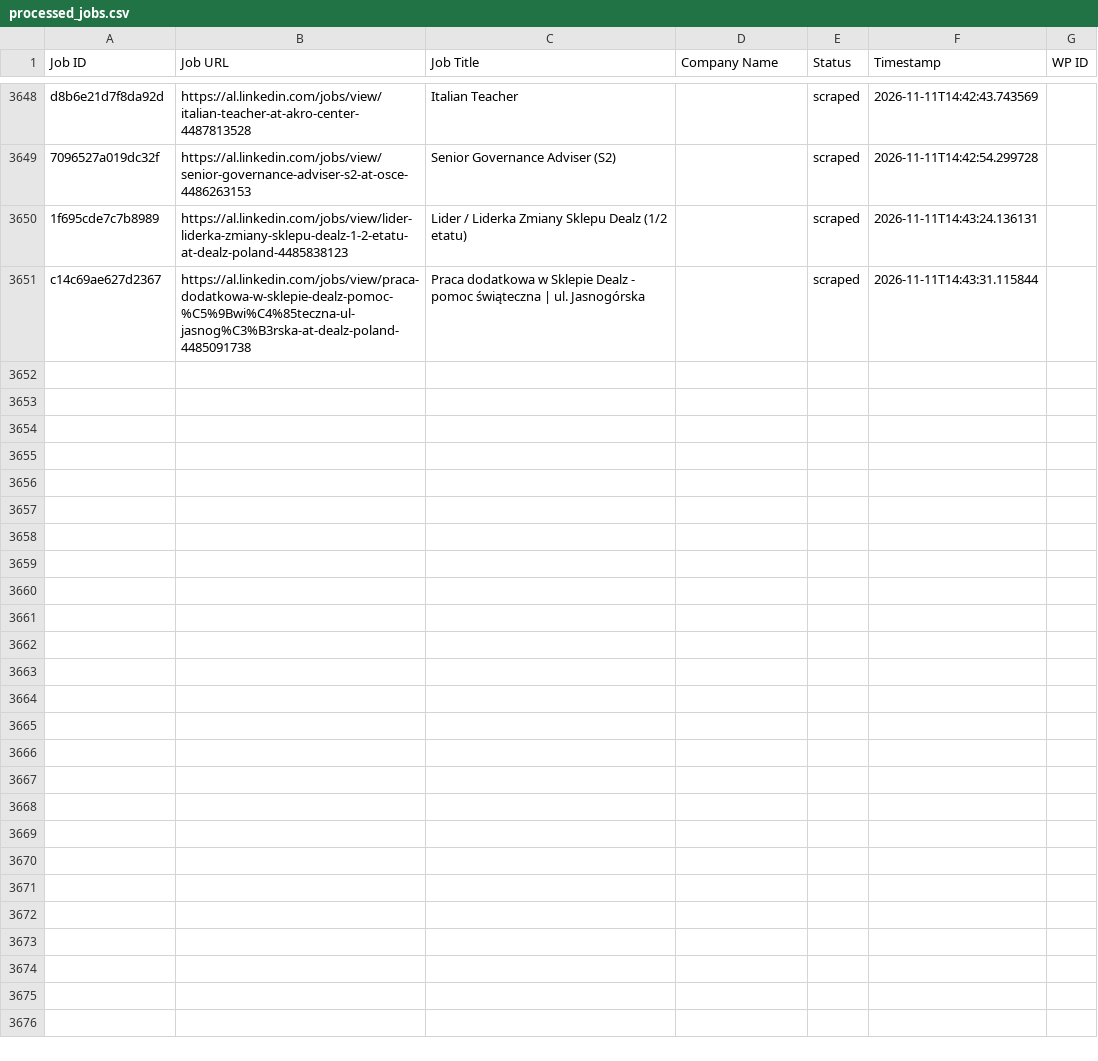
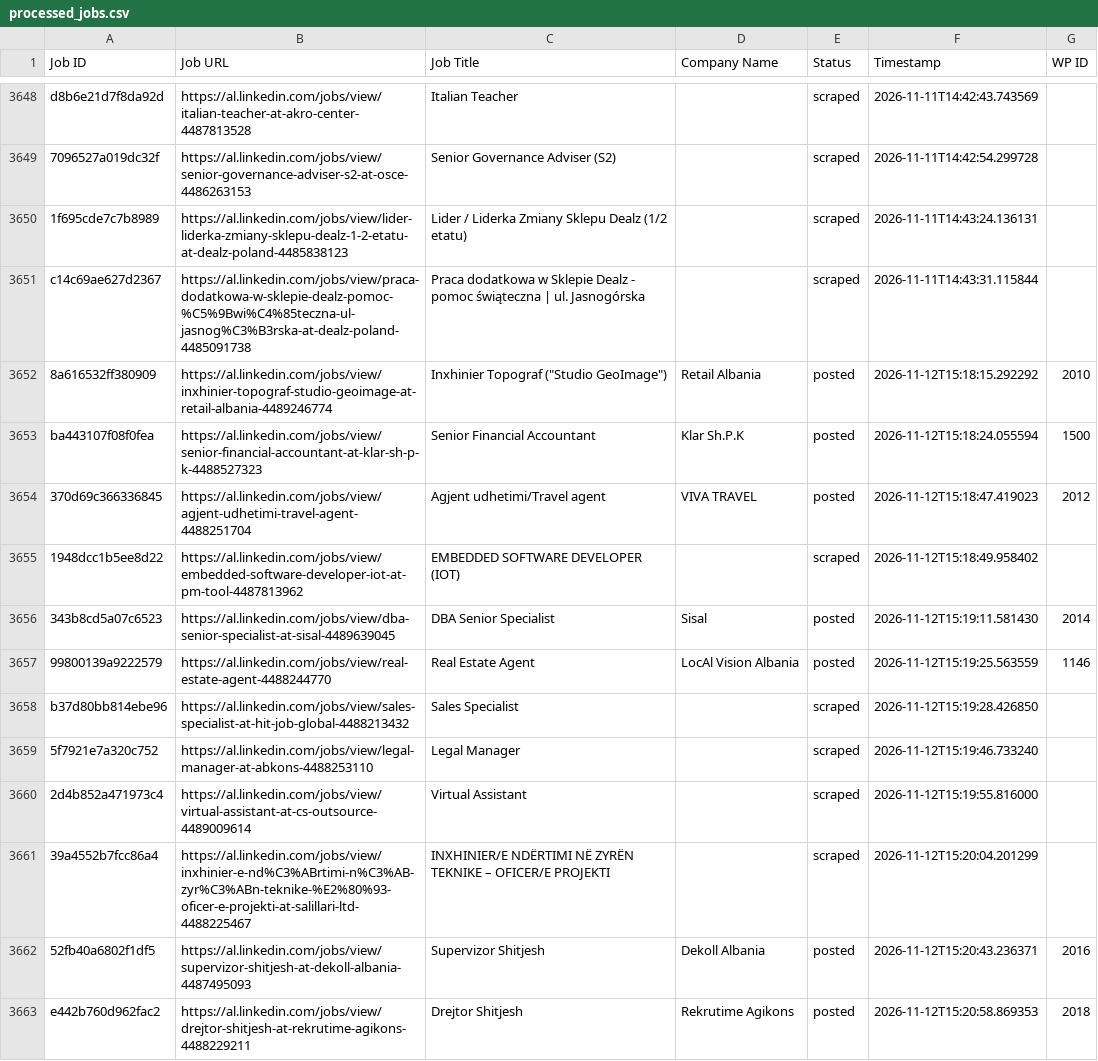
Before and after one commit to vindoky/al, a CSV file: processed_jobs.csv, drawn as a sheet; only a part is shown, gaps mark what is left out; the diff covers the shown part only.

```diff
--- a/processed_jobs.csv
+++ b/processed_jobs.csv
@@ -3652 +3652,13 @@ d8b6e21d7f8da92d,https://al.linkedin.com/jobs/view/italian-teacher-at-akro-cente
 c14c69ae627d2367,https://al.linkedin.com/jobs/view/praca-dodatkowa-w-sklepie-dealz-pomoc-%C5%9Bwi%C4%85teczna-ul-jasnog%C3%B3rska-at-dealz-poland-4485091738,Praca dodatkowa w Sklepie Dealz - pomoc świąteczna | ul. Jasnogórska,,scraped,2026-11-11T14:43:31.115844,
+8a616532ff380909,https://al.linkedin.com/jobs/view/inxhinier-topograf-studio-geoimage-at-retail-albania-4489246774,"Inxhinier Topograf (""Studio GeoImage"")",Retail Albania,posted,2026-11-12T15:18:15.292292,2010
+ba443107f08f0fea,https://al.linkedin.com/jobs/view/senior-financial-accountant-at-klar-sh-p-k-4488527323,Senior Financial Accountant,Klar Sh.P.K,posted,2026-11-12T15:18:24.055594,1500
+370d69c366336845,https://al.linkedin.com/jobs/view/agjent-udhetimi-travel-agent-4488251704,Agjent udhetimi/Travel agent,VIVA TRAVEL,posted,2026-11-12T15:18:47.419023,2012
+1948dcc1b5ee8d22,https://al.linkedin.com/jobs/view/embedded-software-developer-iot-at-pm-tool-4487813962,EMBEDDED SOFTWARE DEVELOPER (IOT),,scraped,2026-11-12T15:18:49.958402,
+343b8cd5a07c6523,https://al.linkedin.com/jobs/view/dba-senior-specialist-at-sisal-4489639045,DBA Senior Specialist,Sisal,posted,2026-11-12T15:19:11.581430,2014
+99800139a9222579,https://al.linkedin.com/jobs/view/real-estate-agent-4488244770,Real Estate Agent,LocAl Vision Albania,posted,2026-11-12T15:19:25.563559,1146
+b37d80bb814ebe96,https://al.linkedin.com/jobs/view/sales-specialist-at-hit-job-global-4488213432,Sales Specialist,,scraped,2026-11-12T15:19:28.426850,
+5f7921e7a320c752,https://al.linkedin.com/jobs/view/legal-manager-at-abkons-4488253110,Legal Manager,,scraped,2026-11-12T15:19:46.733240,
+2d4b852a471973c4,https://al.linkedin.com/jobs/view/virtual-assistant-at-cs-outsource-4489009614,Virtual Assistant,,scraped,2026-11-12T15:19:55.816000,
+39a4552b7fcc86a4,https://al.linkedin.com/jobs/view/inxhinier-e-nd%C3%ABrtimi-n%C3%AB-zyr%C3%ABn-teknike-%E2%80%93-oficer-e-projekti-at-salillari-ltd-4488225467,INXHINIER/E NDËRTIMI NË ZYRËN TEKNIKE – OFICER/E PROJEKTI,,scraped,2026-11-12T15:20:04.201299,
+52fb40a6802f1df5,https://al.linkedin.com/jobs/view/supervizor-shitjesh-at-dekoll-albania-4487495093,Supervizor Shitjesh,Dekoll Albania,posted,2026-11-12T15:20:43.236371,2016
+e442b760d962fac2,https://al.linkedin.com/jobs/view/drejtor-shitjesh-at-rekrutime-agikons-4488229211,Drejtor Shitjesh,Rekrutime Agikons,posted,2026-11-12T15:20:58.869353,2018
```
Also changed, not shown: 12 added rows elsewhere in this file.
